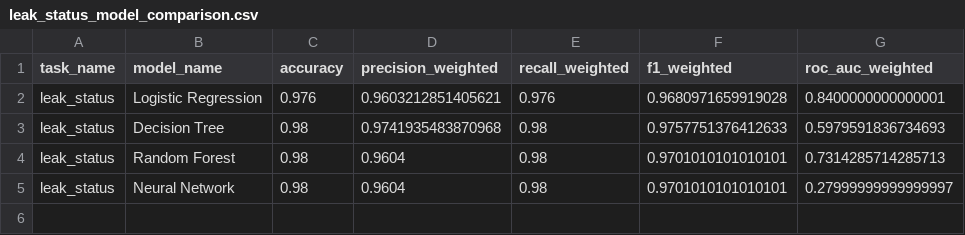
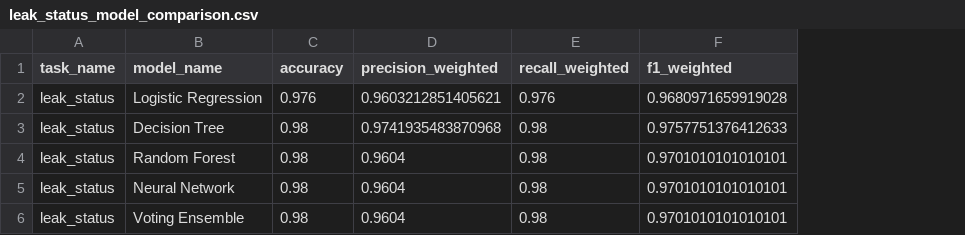
Before and after one commit to abiarchu8615/watertreatment2, a CSV file: reports/leak_status_model_comparison.csv, drawn as a sheet; removed rows and columns are numbered as before the commit, all else as after; the diff names each change by its address in the sheet, - before the commit and + after, or states it on an @@ line.

```diff
--- a/reports/leak_status_model_comparison.csv
+++ b/reports/leak_status_model_comparison.csv
-column G (roc_auc_weighted), rows 2-5: 0.8400000000000001 | 0.5979591836734693 | 0.7314285714285713 | 0.27999999999999997
+row 6: leak_status | Voting Ensemble | 0.98 | 0.9604 | 0.98 | 0.9701010101010101
```
Also changed, not shown: reports/burst_status_model_comparison.csv, reports/burst_status_roc_curve.csv, 33 other files.
